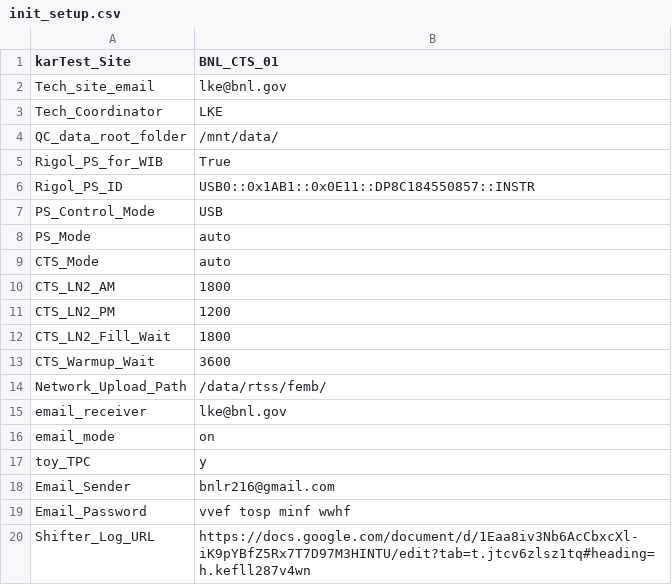
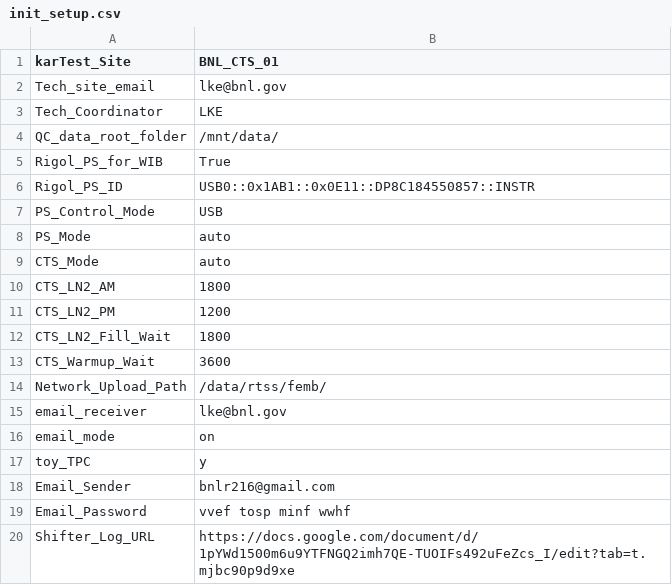
Before and after one commit to lkebnl/BNL_CE_WIB_SW_QC, a CSV file: init_setup.csv, drawn as a sheet.

```diff
--- a/init_setup.csv
+++ b/init_setup.csv
@@ -19,2 +19,2 @@ Email_Sender,bnlr216@gmail.com
 Email_Password,vvef tosp minf wwhf
-Shifter_Log_URL,https://docs.google.com/document/d/1Eaa8iv3Nb6AcCbxcXl-iK9pYBfZ5Rx7T7D97M3HINTU/edit?tab=t.jtcv6zlsz1tq#heading=h.kefll287v4wn
+Shifter_Log_URL,https://docs.google.com/document/d/1pYWd1500m6u9YTFNGQ2imh7QE-TUOIFs492uFeZcs_I/edit?tab=t.mjbc90p9d9xe
```
Also changed, not shown: femb_info.csv, femb_info_implement.csv, 2 other files.
